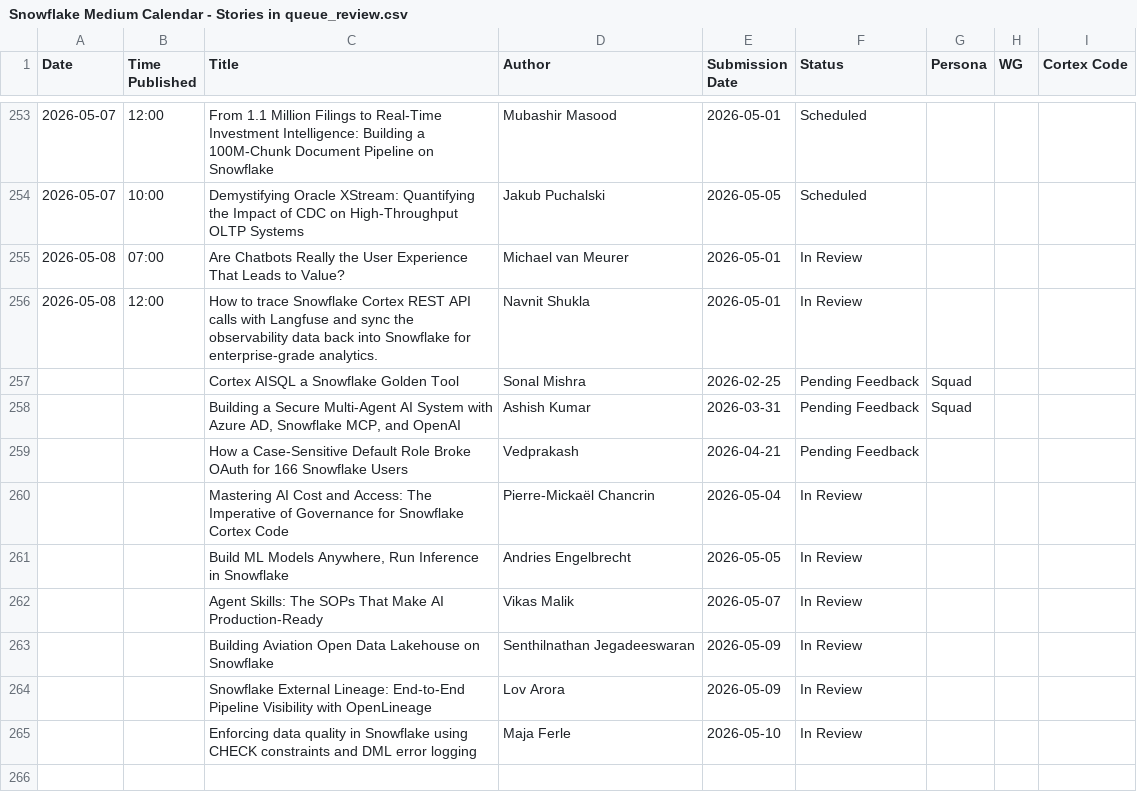
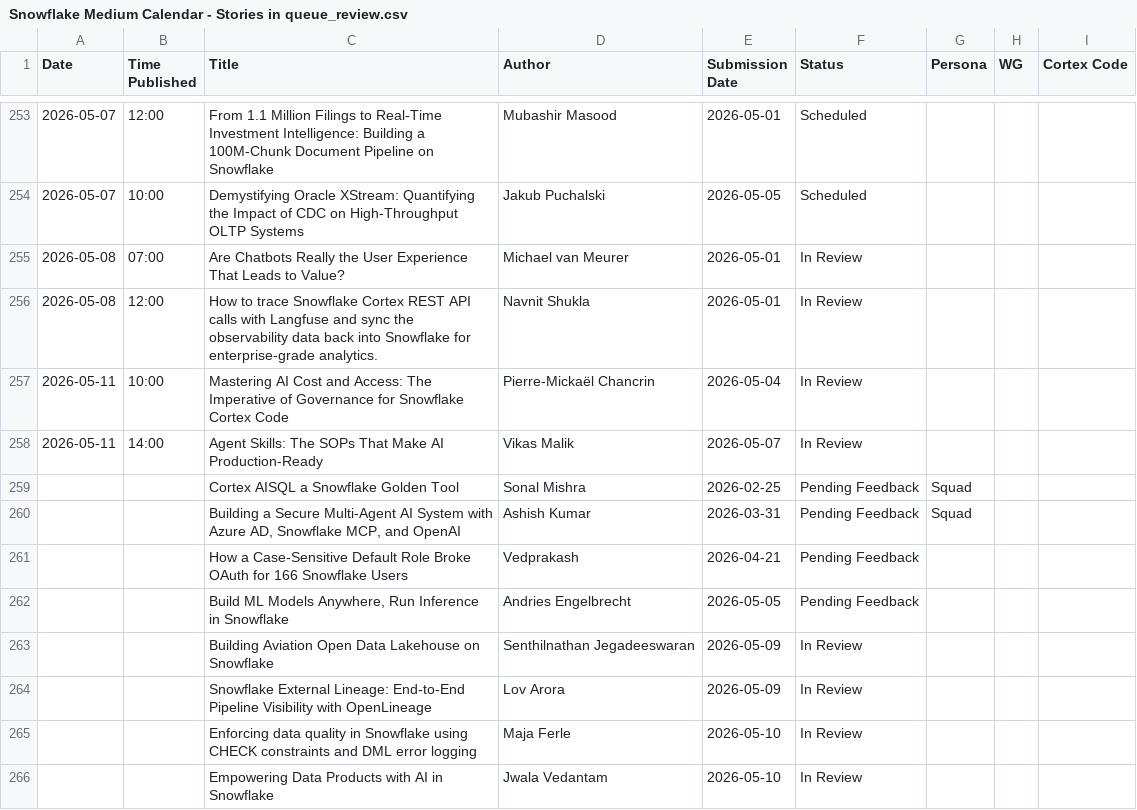
Before and after one commit to sfc-gh-kenguyen/sheets-calendar-app, a CSV file: data/Snowflake Medium Calendar - Stories in queue_review.csv, drawn as a sheet; only a part is shown, gaps mark what is left out.

Commit message:
Auto-sync: update all sources (data/Snowflake Medium Calendar - Stories in queue_review.csv)

```diff
--- a/data/Snowflake Medium Calendar - Stories in queue_review.csv
+++ b/data/Snowflake Medium Calendar - Stories in queue_review.csv
@@ -256,2 +256,4 @@ Date,Time Published,Title,Author,Submission Date,Status,Persona,WG,Cortex Code
 2026-05-08,12:00,How to trace Snowflake Cortex REST API calls with Langfuse and sync the observability data back into Snowflake for enterprise-grade analytics.,Navnit Shukla,2026-05-01,In Review,,,
+2026-05-11,10:00,Mastering AI Cost and Access: The Imperative of Governance for Snowflake Cortex Code,Pierre-Mickaël Chancrin,2026-05-04,In Review,,,
+2026-05-11,14:00,Agent Skills: The SOPs That Make AI Production-Ready,Vikas Malik,2026-05-07,In Review,,,
 ,,Cortex AISQL a Snowflake Golden Tool,Sonal Mishra,2026-02-25,Pending Feedback,Squad,,
@@ -259,5 +261,3 @@ Date,Time Published,Title,Author,Submission Date,Status,Persona,WG,Cortex Code
 ,,How a Case-Sensitive Default Role Broke OAuth for 166 Snowflake Users,Vedprakash,2026-04-21,Pending Feedback,,,
-,,Mastering AI Cost and Access: The Imperative of Governance for Snowflake Cortex Code,Pierre-Mickaël Chancrin,2026-05-04,In Review,,,
-,,"Build ML Models Anywhere, Run Inference in Snowflake",Andries Engelbrecht,2026-05-05,In Review,,,
-,,Agent Skills: The SOPs That Make AI Production-Ready,Vikas Malik,2026-05-07,In Review,,,
+,,"Build ML Models Anywhere, Run Inference in Snowflake",Andries Engelbrecht,2026-05-05,Pending Feedback,,,
 ,,Building Aviation Open Data Lakehouse on Snowflake,Senthilnathan Jegadeeswaran,2026-05-09,In Review,,,
@@ -265 +265,2 @@ Date,Time Published,Title,Author,Submission Date,Status,Persona,WG,Cortex Code
 ,,Enforcing data quality in Snowflake using CHECK constraints and DML error logging,Maja Ferle,2026-05-10,In Review,,,
+,,Empowering Data Products with AI in Snowflake,Jwala Vedantam,2026-05-10,In Review,,,
```
